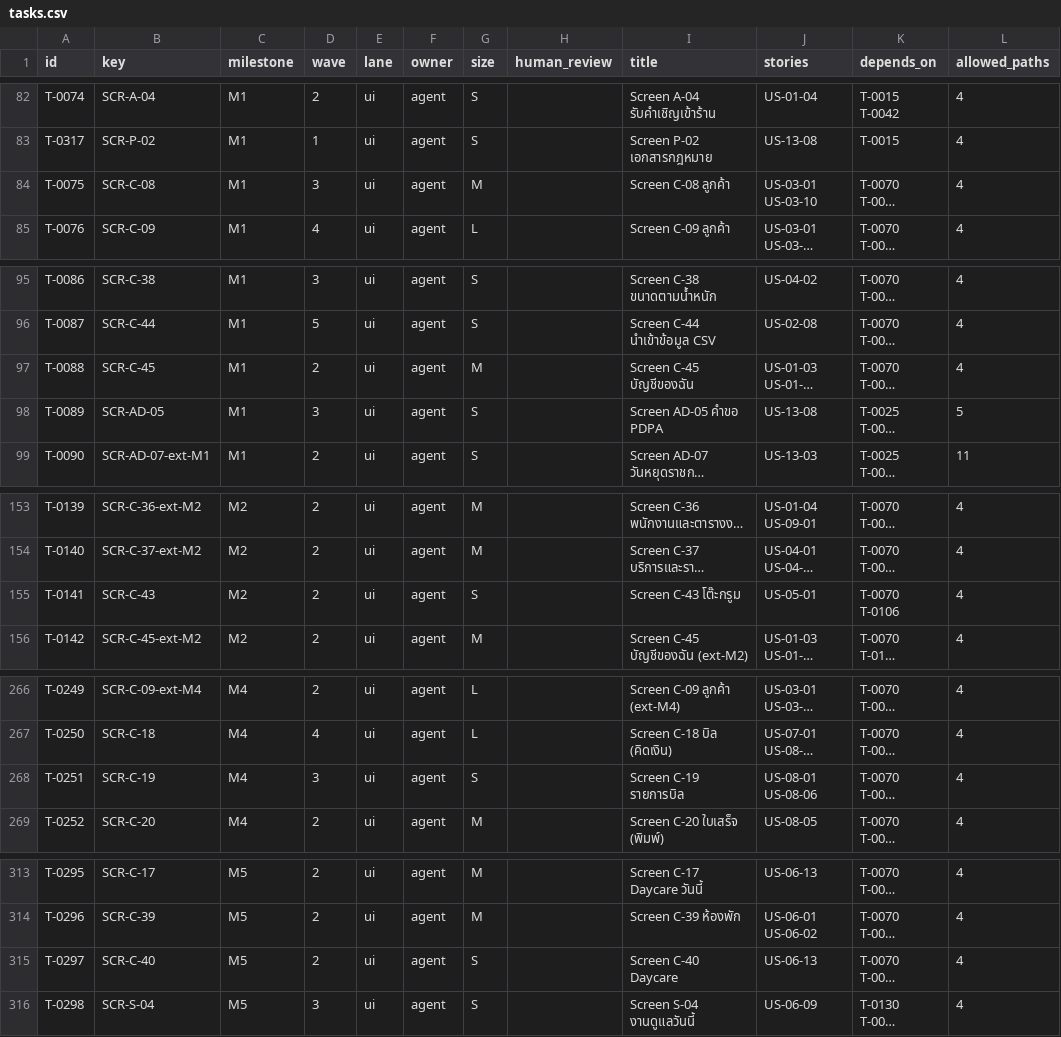
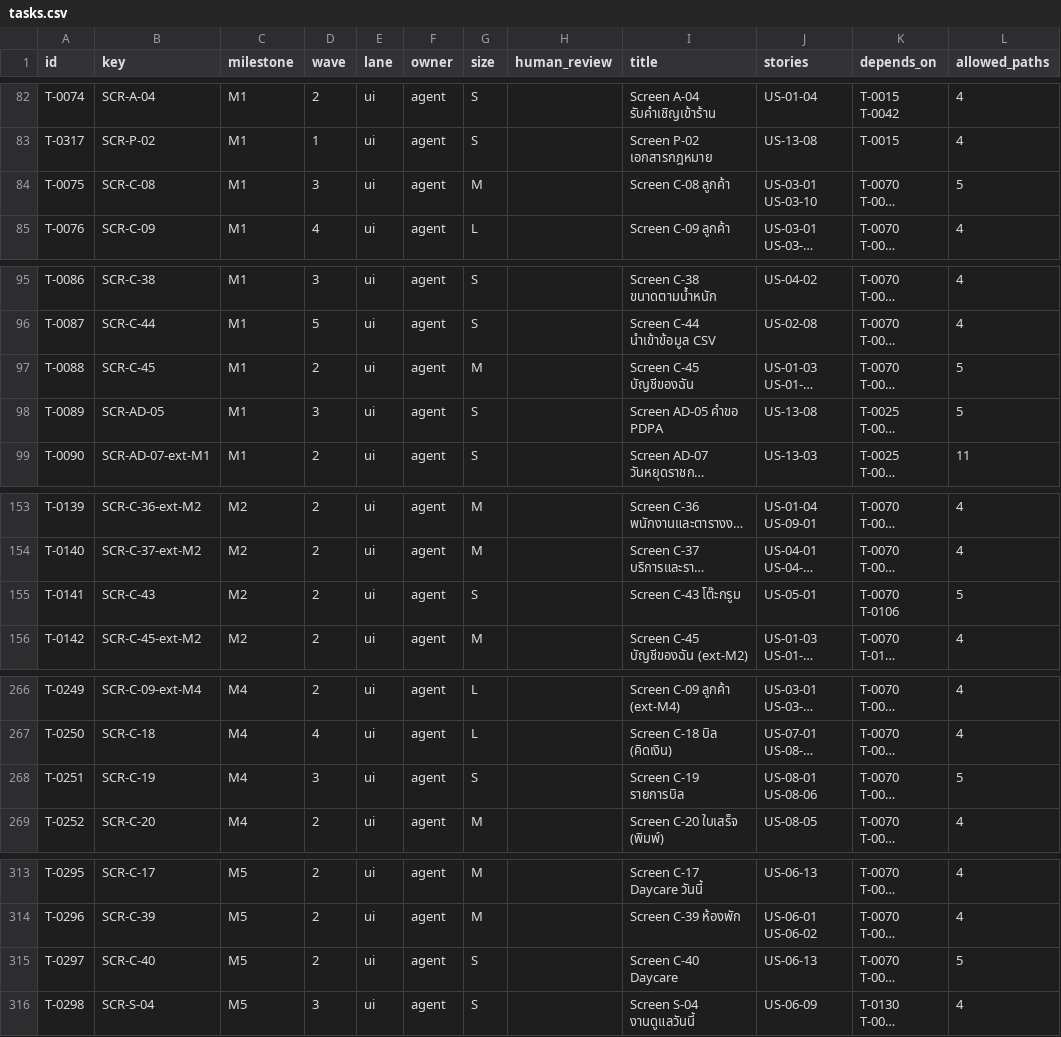
Before and after one commit to WoraphonDev/PetBooking, a CSV file: docs/tasks/tasks.csv, drawn as a sheet; only a part is shown, gaps mark what is left out; long unchanged cells end in …; the diff names each change by its address in the sheet, - before the commit and + after, or states it on an @@ line.

```diff
--- a/docs/tasks/tasks.csv
+++ b/docs/tasks/tasks.csv
-L84 (allowed_paths): 4
+L84 (allowed_paths): 5
-L97 (allowed_paths): 4
+L97 (allowed_paths): 5
-L155 (allowed_paths): 4
+L155 (allowed_paths): 5
-L268 (allowed_paths): 4
+L268 (allowed_paths): 5
-L315 (allowed_paths): 4
+L315 (allowed_paths): 5
```
Also changed, not shown: 8 other files.
